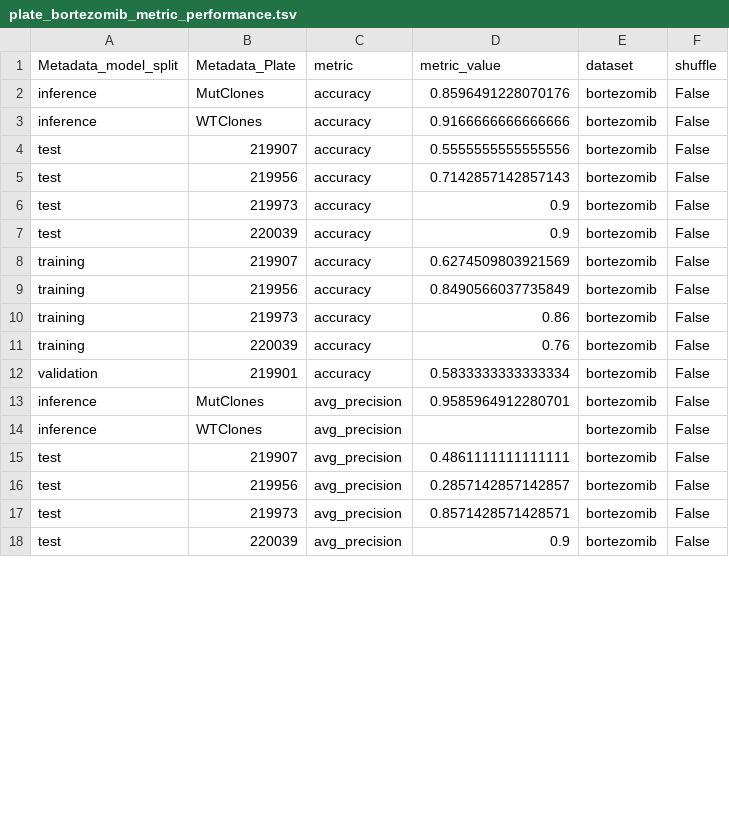
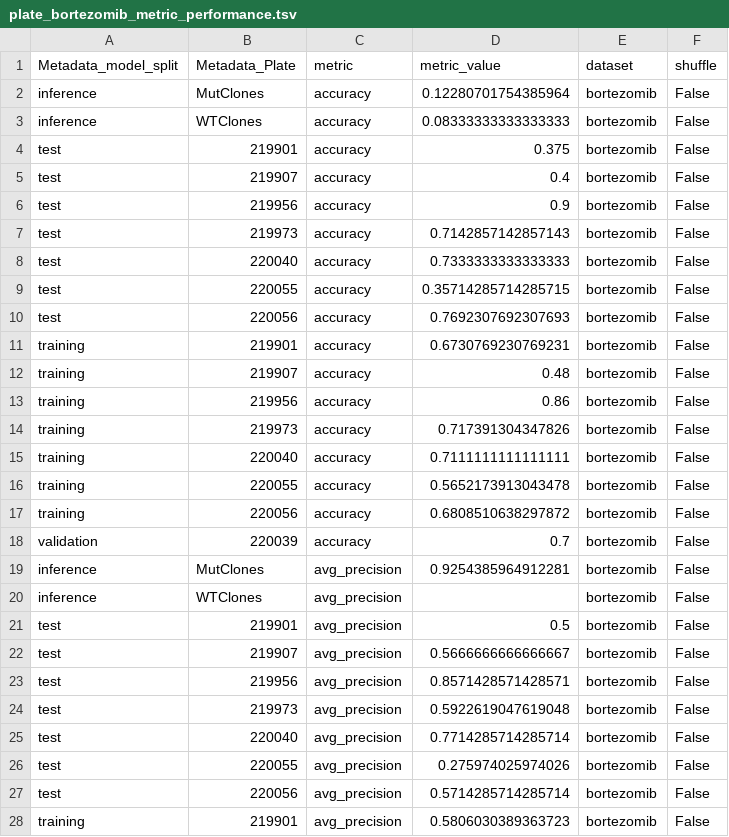
Before and after one commit to broadinstitute/profiling-resistance-mechanisms, a TSV file: 3.resistance-signature/results/performance/plate_bortezomib_metric_performance.tsv, drawn as a sheet; only a part is shown; the diff covers the shown part only.

```diff
--- a/3.resistance-signature/results/performance/plate_bortezomib_metric_performance.tsv
+++ b/3.resistance-signature/results/performance/plate_bortezomib_metric_performance.tsv
@@ -1,18 +1,28 @@
 Metadata_model_split	Metadata_Plate	metric	metric_value	dataset	shuffle
-inference	MutClones	accuracy	0.8596491228070176	bortezomib	False
-inference	WTClones	accuracy	0.9166666666666666	bortezomib	False
-test	219907	accuracy	0.5555555555555556	bortezomib	False
-test	219956	accuracy	0.7142857142857143	bortezomib	False
-test	219973	accuracy	0.9	bortezomib	False
-test	220039	accuracy	0.9	bortezomib	False
-training	219907	accuracy	0.6274509803921569	bortezomib	False
-training	219956	accuracy	0.8490566037735849	bortezomib	False
-training	219973	accuracy	0.86	bortezomib	False
-training	220039	accuracy	0.76	bortezomib	False
-validation	219901	accuracy	0.5833333333333334	bortezomib	False
-inference	MutClones	avg_precision	0.9585964912280701	bortezomib	False
+inference	MutClones	accuracy	0.12280701754385964	bortezomib	False
+inference	WTClones	accuracy	0.08333333333333333	bortezomib	False
+test	219901	accuracy	0.375	bortezomib	False
+test	219907	accuracy	0.4	bortezomib	False
+test	219956	accuracy	0.9	bortezomib	False
+test	219973	accuracy	0.7142857142857143	bortezomib	False
+test	220040	accuracy	0.7333333333333333	bortezomib	False
+test	220055	accuracy	0.35714285714285715	bortezomib	False
+test	220056	accuracy	0.7692307692307693	bortezomib	False
+training	219901	accuracy	0.6730769230769231	bortezomib	False
+training	219907	accuracy	0.48	bortezomib	False
+training	219956	accuracy	0.86	bortezomib	False
+training	219973	accuracy	0.717391304347826	bortezomib	False
+training	220040	accuracy	0.7111111111111111	bortezomib	False
+training	220055	accuracy	0.5652173913043478	bortezomib	False
+training	220056	accuracy	0.6808510638297872	bortezomib	False
+validation	220039	accuracy	0.7	bortezomib	False
+inference	MutClones	avg_precision	0.9254385964912281	bortezomib	False
 inference	WTClones	avg_precision		bortezomib	False
-test	219907	avg_precision	0.4861111111111111	bortezomib	False
-test	219956	avg_precision	0.2857142857142857	bortezomib	False
-test	219973	avg_precision	0.8571428571428571	bortezomib	False
-test	220039	avg_precision	0.9	bortezomib	False
+test	219901	avg_precision	0.5	bortezomib	False
+test	219907	avg_precision	0.5666666666666667	bortezomib	False
+test	219956	avg_precision	0.8571428571428571	bortezomib	False
+test	219973	avg_precision	0.5922619047619048	bortezomib	False
+test	220040	avg_precision	0.7714285714285714	bortezomib	False
+test	220055	avg_precision	0.275974025974026	bortezomib	False
+test	220056	avg_precision	0.5714285714285714	bortezomib	False
+training	219901	avg_precision	0.5806030389363723	bortezomib	False
```
Also changed, not shown: 2 added rows and 7 edited cells elsewhere in this file, 3.resistance-signature/data/updated_dataset_features_selected.tsv, 3.resistance-signature/results/performance/sample_bortezomib_metric_performance.tsv, 21 other files.
